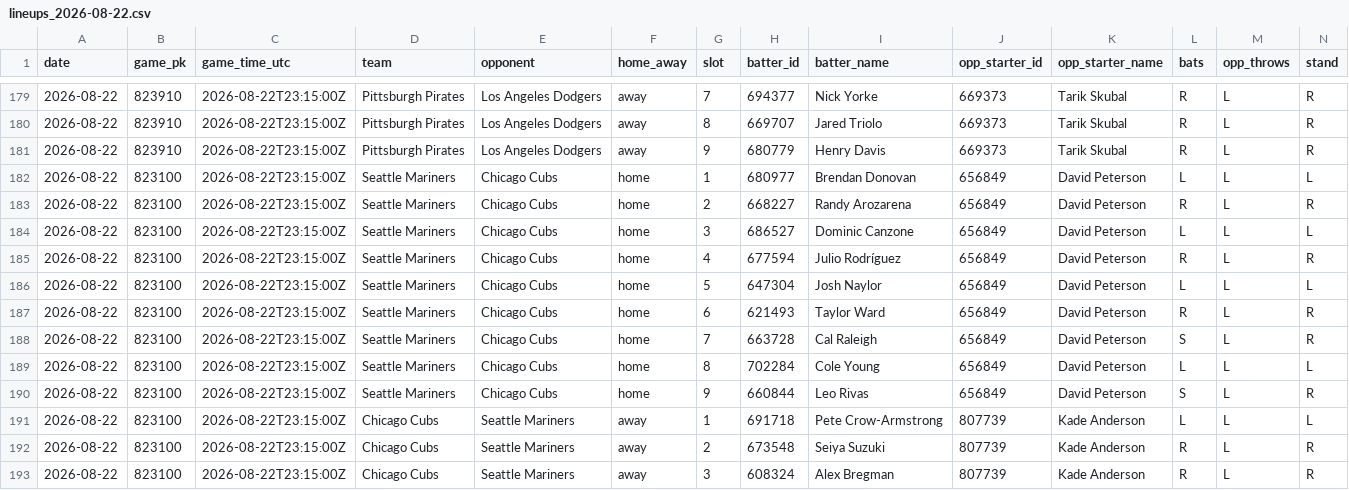
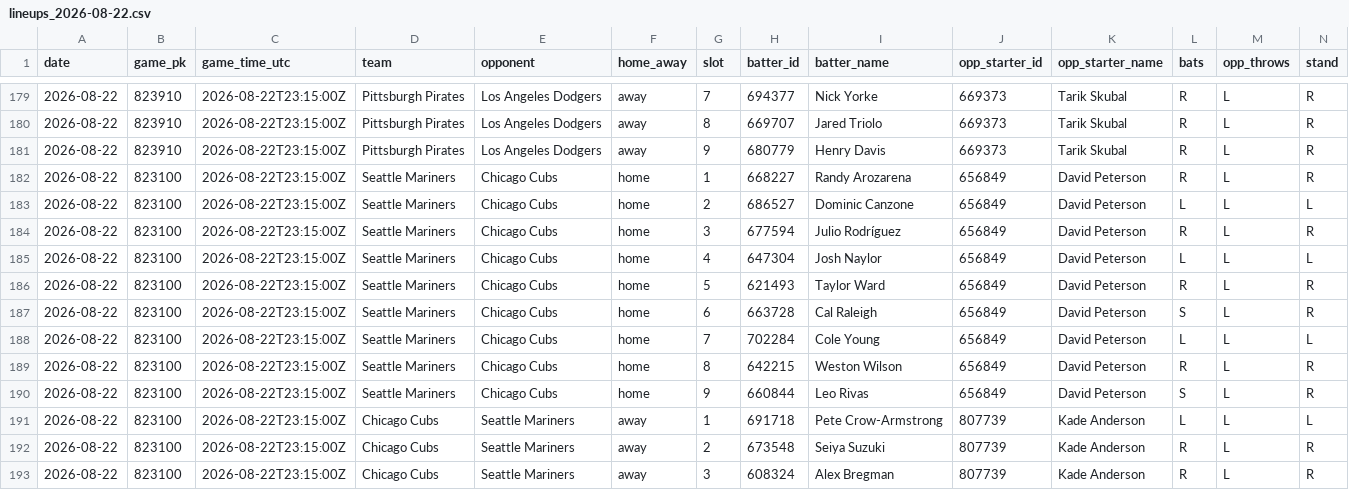
Before and after one commit to mtdewrocks/sports-analytics, a CSV file: backend/data/mlb/lineups_2026-08-22.csv, drawn as a sheet; only a part is shown, gaps mark what is left out.

```diff
--- a/backend/data/mlb/lineups_2026-08-22.csv
+++ b/backend/data/mlb/lineups_2026-08-22.csv
@@ -181,10 +181,10 @@ date,game_pk,game_time_utc,team,opponent,home_away,slot,batter_id,batter_name,op
 2026-08-22,823910,2026-08-22T23:15:00Z,Pittsburgh Pirates,Los Angeles Dodgers,away,9,680779,Henry Davis,669373,Tarik Skubal,R,L,R
-2026-08-22,823100,2026-08-22T23:15:00Z,Seattle Mariners,Chicago Cubs,home,1,680977,Brendan Donovan,656849,David Peterson,L,L,L
-2026-08-22,823100,2026-08-22T23:15:00Z,Seattle Mariners,Chicago Cubs,home,2,668227,Randy Arozarena,656849,David Peterson,R,L,R
-2026-08-22,823100,2026-08-22T23:15:00Z,Seattle Mariners,Chicago Cubs,home,3,686527,Dominic Canzone,656849,David Peterson,L,L,L
-2026-08-22,823100,2026-08-22T23:15:00Z,Seattle Mariners,Chicago Cubs,home,4,677594,Julio Rodríguez,656849,David Peterson,R,L,R
-2026-08-22,823100,2026-08-22T23:15:00Z,Seattle Mariners,Chicago Cubs,home,5,647304,Josh Naylor,656849,David Peterson,L,L,L
-2026-08-22,823100,2026-08-22T23:15:00Z,Seattle Mariners,Chicago Cubs,home,6,621493,Taylor Ward,656849,David Peterson,R,L,R
-2026-08-22,823100,2026-08-22T23:15:00Z,Seattle Mariners,Chicago Cubs,home,7,663728,Cal Raleigh,656849,David Peterson,S,L,R
-2026-08-22,823100,2026-08-22T23:15:00Z,Seattle Mariners,Chicago Cubs,home,8,702284,Cole Young,656849,David Peterson,L,L,L
+2026-08-22,823100,2026-08-22T23:15:00Z,Seattle Mariners,Chicago Cubs,home,1,668227,Randy Arozarena,656849,David Peterson,R,L,R
+2026-08-22,823100,2026-08-22T23:15:00Z,Seattle Mariners,Chicago Cubs,home,2,686527,Dominic Canzone,656849,David Peterson,L,L,L
+2026-08-22,823100,2026-08-22T23:15:00Z,Seattle Mariners,Chicago Cubs,home,3,677594,Julio Rodríguez,656849,David Peterson,R,L,R
+2026-08-22,823100,2026-08-22T23:15:00Z,Seattle Mariners,Chicago Cubs,home,4,647304,Josh Naylor,656849,David Peterson,L,L,L
+2026-08-22,823100,2026-08-22T23:15:00Z,Seattle Mariners,Chicago Cubs,home,5,621493,Taylor Ward,656849,David Peterson,R,L,R
+2026-08-22,823100,2026-08-22T23:15:00Z,Seattle Mariners,Chicago Cubs,home,6,663728,Cal Raleigh,656849,David Peterson,S,L,R
+2026-08-22,823100,2026-08-22T23:15:00Z,Seattle Mariners,Chicago Cubs,home,7,702284,Cole Young,656849,David Peterson,L,L,L
+2026-08-22,823100,2026-08-22T23:15:00Z,Seattle Mariners,Chicago Cubs,home,8,642215,Weston Wilson,656849,David Peterson,R,L,R
 2026-08-22,823100,2026-08-22T23:15:00Z,Seattle Mariners,Chicago Cubs,home,9,660844,Leo Rivas,656849,David Peterson,S,L,R
```
Also changed, not shown: 2 other files.
